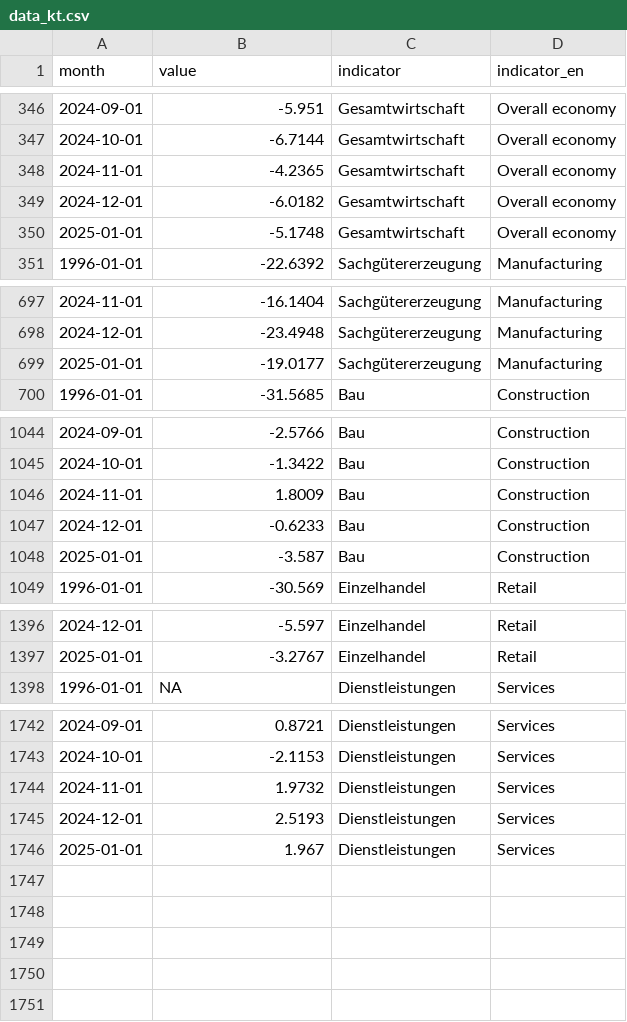
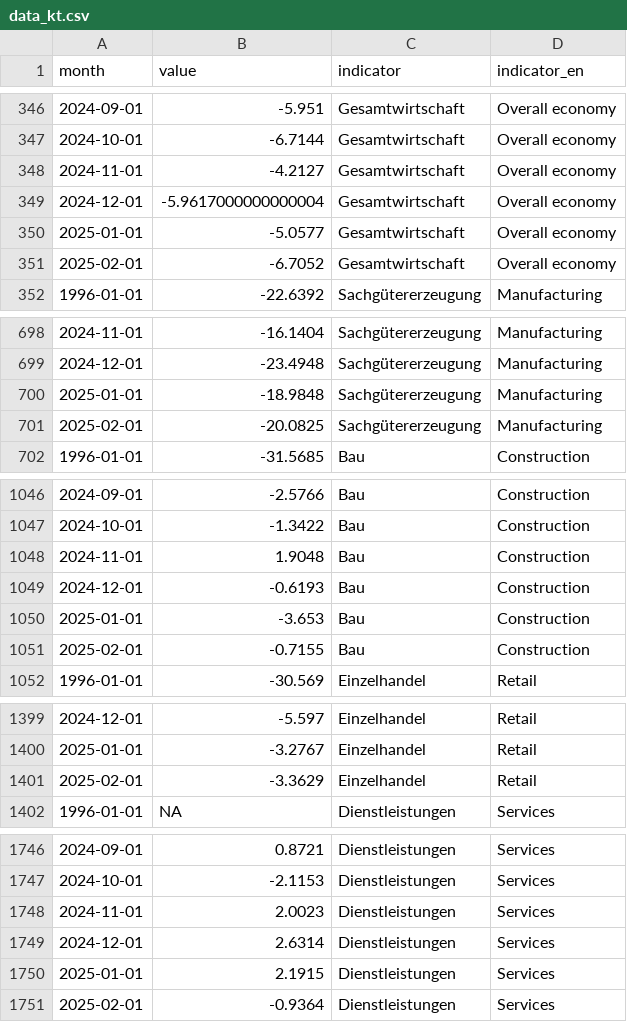
Before and after one commit to schmoigl/fg_data, a CSV file: data_kt.csv, drawn as a sheet; only a part is shown, gaps mark what is left out.

```diff
--- a/data_kt.csv
+++ b/data_kt.csv
@@ -347,5 +347,6 @@ month,value,indicator,indicator_en
 2024-10-01,-6.7144,Gesamtwirtschaft,Overall economy
-2024-11-01,-4.2365,Gesamtwirtschaft,Overall economy
-2024-12-01,-6.0182,Gesamtwirtschaft,Overall economy
-2025-01-01,-5.1748,Gesamtwirtschaft,Overall economy
+2024-11-01,-4.2127,Gesamtwirtschaft,Overall economy
+2024-12-01,-5.9617000000000004,Gesamtwirtschaft,Overall economy
+2025-01-01,-5.0577,Gesamtwirtschaft,Overall economy
+2025-02-01,-6.7052,Gesamtwirtschaft,Overall economy
 1996-01-01,-22.6392,Sachgütererzeugung,Manufacturing
@@ -698,3 +699,4 @@ month,value,indicator,indicator_en
 2024-12-01,-23.4948,Sachgütererzeugung,Manufacturing
-2025-01-01,-19.0177,Sachgütererzeugung,Manufacturing
+2025-01-01,-18.9848,Sachgütererzeugung,Manufacturing
+2025-02-01,-20.0825,Sachgütererzeugung,Manufacturing
 1996-01-01,-31.5685,Bau,Construction
@@ -1045,5 +1047,6 @@ month,value,indicator,indicator_en
 2024-10-01,-1.3422,Bau,Construction
-2024-11-01,1.8009,Bau,Construction
-2024-12-01,-0.6233,Bau,Construction
-2025-01-01,-3.587,Bau,Construction
+2024-11-01,1.9048,Bau,Construction
+2024-12-01,-0.6193,Bau,Construction
+2025-01-01,-3.653,Bau,Construction
+2025-02-01,-0.7155,Bau,Construction
 1996-01-01,-30.569,Einzelhandel,Retail
@@ -1397,2 +1400,3 @@ month,value,indicator,indicator_en
 2025-01-01,-3.2767,Einzelhandel,Retail
+2025-02-01,-3.3629,Einzelhandel,Retail
 1996-01-01,NA,Dienstleistungen,Services
@@ -1743,4 +1747,5 @@ month,value,indicator,indicator_en
 2024-10-01,-2.1153,Dienstleistungen,Services
-2024-11-01,1.9732,Dienstleistungen,Services
-2024-12-01,2.5193,Dienstleistungen,Services
-2025-01-01,1.967,Dienstleistungen,Services
+2024-11-01,2.0023,Dienstleistungen,Services
+2024-12-01,2.6314,Dienstleistungen,Services
+2025-01-01,2.1915,Dienstleistungen,Services
+2025-02-01,-0.9364,Dienstleistungen,Services
```
Also changed, not shown: data_ka.csv.
